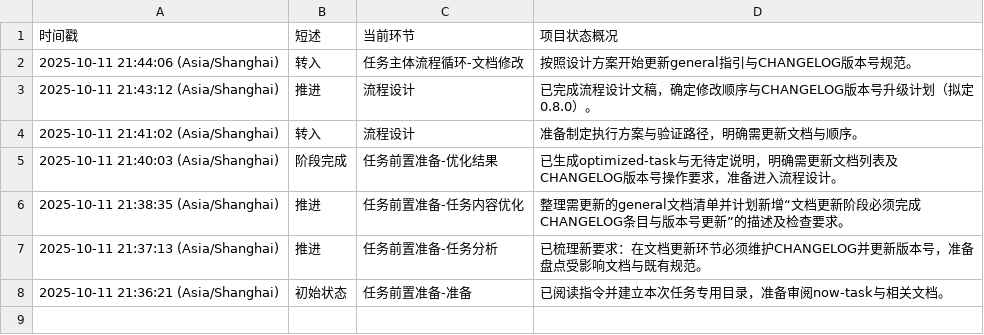
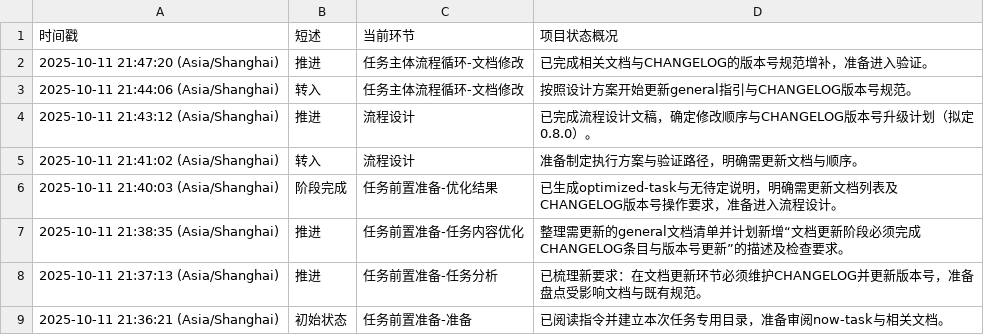
Before and after one commit to Onlykrizz/prompt-for-code, a CSV file: ai-agent-output/2025-10-11T21-35-53_UTC+8_版本更新规范/AI-AGENT_working-status.csv, drawn as a sheet.

```diff
--- a/ai-agent-output/2025-10-11T21-35-53_UTC+8_版本更新规范/AI-AGENT_working-status.csv
+++ b/ai-agent-output/2025-10-11T21-35-53_UTC+8_版本更新规范/AI-AGENT_working-status.csv
@@ -1,2 +1,3 @@
 时间戳,短述,当前环节,项目状态概况
+2025-10-11 21:47:20 (Asia/Shanghai),推进,任务主体流程循环-文档修改,已完成相关文档与CHANGELOG的版本号规范增补，准备进入验证。
 2025-10-11 21:44:06 (Asia/Shanghai),转入,任务主体流程循环-文档修改,按照设计方案开始更新general指引与CHANGELOG版本号规范。
```
Also changed, not shown: 7 other files.
